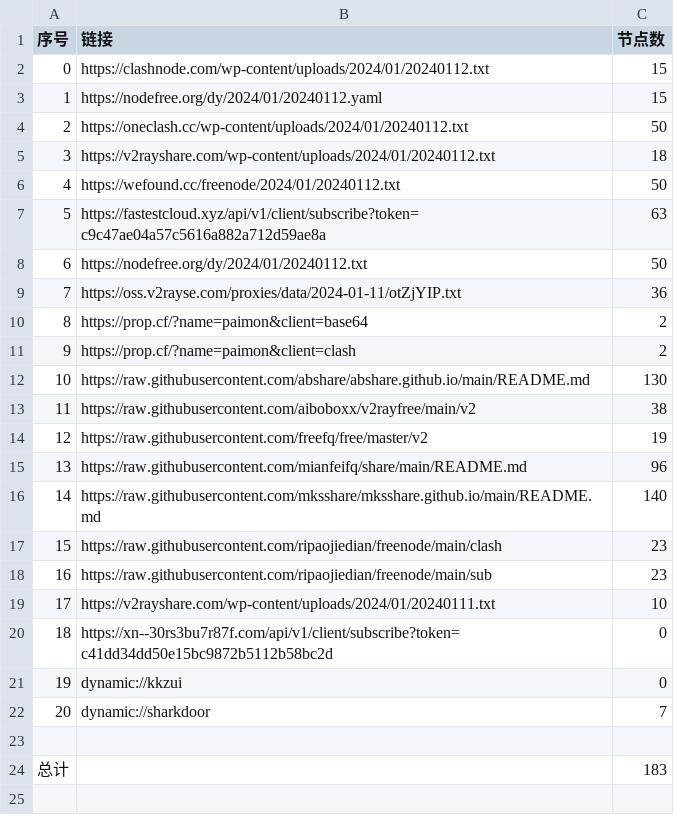
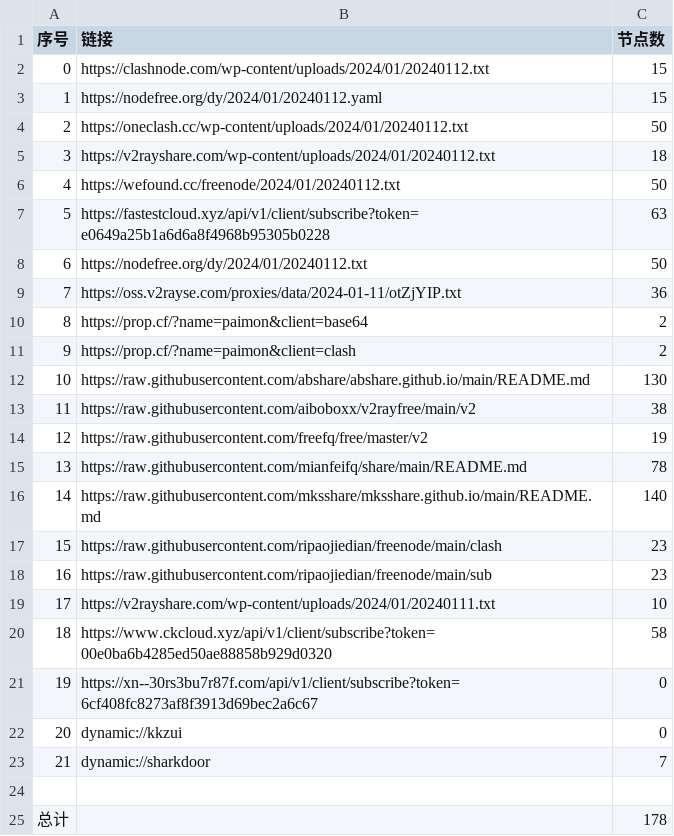
Before and after one commit to yaney01/NoMoreWalls, a CSV file: list_result.csv, drawn as a sheet; addresses are those after the commit; the diff names each change by its address in the sheet, - before the commit and + after, or states it on an @@ line.

```diff
--- a/list_result.csv
+++ b/list_result.csv
-B7 (链接): https://fastestcloud.xyz/api/v1/client/subscribe?token=c9c47ae04a57c5616a882a712d59ae8a
+B7 (链接): https://fastestcloud.xyz/api/v1/client/subscribe?token=e0649a25b1a6d6a8f4968b95305b0228
-C15 (节点数): 96
+C15 (节点数): 78
+row 20: 18 | https://www.ckcloud.xyz/api/v1/client/subscribe?token=00e0ba6b4285ed50ae88858b929d0320 | 58
@@ column A (序号) renumbered between rows 21 and 23 @@
-B21 (链接): https://xn--30rs3bu7r87f.com/api/v1/client/subscribe?token=c41dd34dd50e15bc9872b5112b58bc2d
+B21 (链接): https://xn--30rs3bu7r87f.com/api/v1/client/subscribe?token=6cf408fc8273af8f3913d69bec2a6c67
-C25 (节点数): 183
+C25 (节点数): 178
```
Also changed, not shown: 13 other files.
